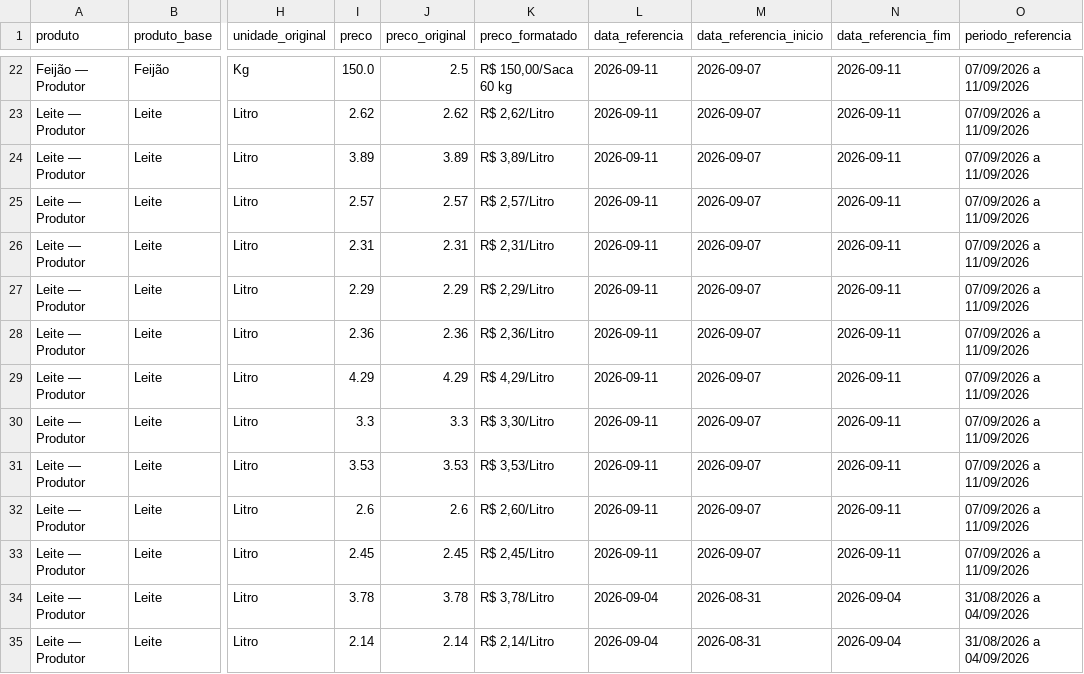
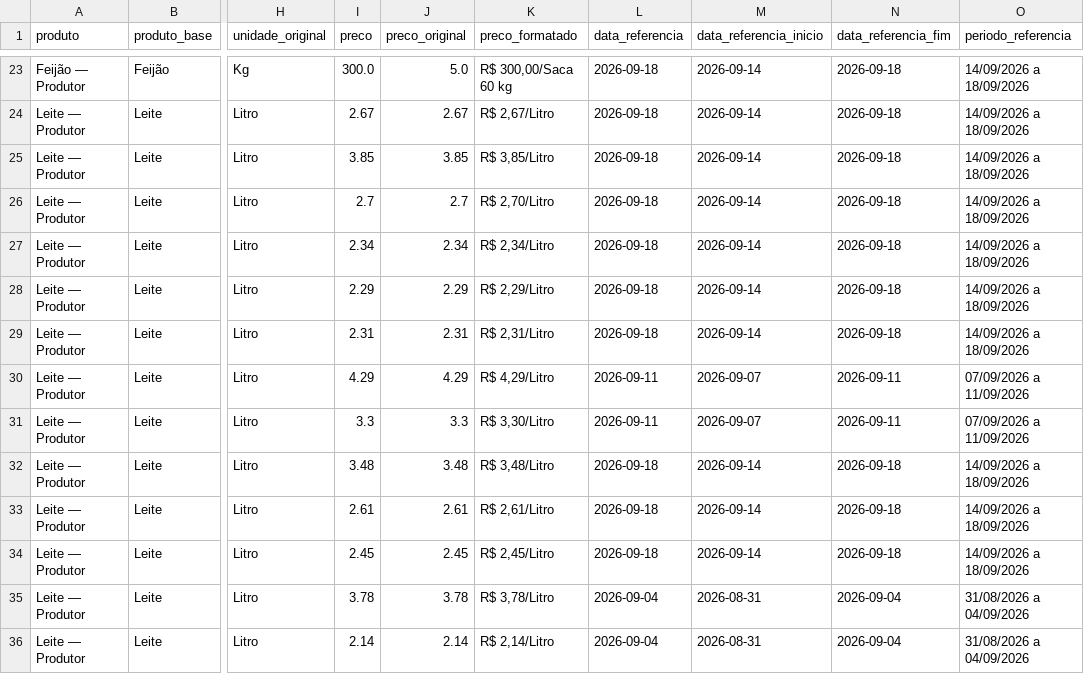
Before and after one commit to idocandido-dotcom/cotacoes, a CSV file: cotacoes/public/cotacoes_nordeste.csv, drawn as a sheet; only a part is shown, gaps mark what is left out; addresses are those after the commit; the diff covers the shown part only; the diff names each change by its address in the sheet, - before the commit and + after, or states it on an @@ line.

```diff
--- a/cotacoes/public/cotacoes_nordeste.csv
+++ b/cotacoes/public/cotacoes_nordeste.csv
-I23 (preco): 150.0
+I23 (preco): 300.0
-J23 (preco_original): 2.5
+J23 (preco_original): 5.0
-K23 (preco_formatado): R$ 150,00/Saca 60 kg
+K23 (preco_formatado): R$ 300,00/Saca 60 kg
-L23:L29 (data_referencia): 2026-09-11
+L23:L29 (data_referencia): 2026-09-18
-M23:M29 (data_referencia_inicio): 2026-09-07
+M23:M29 (data_referencia_inicio): 2026-09-14
-N23:N29 (data_referencia_fim): 2026-09-11
+N23:N29 (data_referencia_fim): 2026-09-18
-O23:O29 (periodo_referencia): 07/09/2026 a 11/09/2026
+O23:O29 (periodo_referencia): 14/09/2026 a 18/09/2026
-I24 (preco): 2.62
+I24 (preco): 2.67
-J24 (preco_original): 2.62
+J24 (preco_original): 2.67
-K24 (preco_formatado): R$ 2,62/Litro
+K24 (preco_formatado): R$ 2,67/Litro
-I25 (preco): 3.89
+I25 (preco): 3.85
-J25 (preco_original): 3.89
+J25 (preco_original): 3.85
-K25 (preco_formatado): R$ 3,89/Litro
+K25 (preco_formatado): R$ 3,85/Litro
-I26 (preco): 2.57
+I26 (preco): 2.7
-J26 (preco_original): 2.57
+J26 (preco_original): 2.7
-K26 (preco_formatado): R$ 2,57/Litro
+K26 (preco_formatado): R$ 2,70/Litro
-I27 (preco): 2.31
+I27 (preco): 2.34
-J27 (preco_original): 2.31
+J27 (preco_original): 2.34
-K27 (preco_formatado): R$ 2,31/Litro
+K27 (preco_formatado): R$ 2,34/Litro
-I29 (preco): 2.36
+I29 (preco): 2.31
-J29 (preco_original): 2.36
+J29 (preco_original): 2.31
-K29 (preco_formatado): R$ 2,36/Litro
+K29 (preco_formatado): R$ 2,31/Litro
-I32 (preco): 3.53
+I32 (preco): 3.48
-J32 (preco_original): 3.53
+J32 (preco_original): 3.48
-K32 (preco_formatado): R$ 3,53/Litro
+K32 (preco_formatado): R$ 3,48/Litro
-L32:L34 (data_referencia): 2026-09-11
+L32:L34 (data_referencia): 2026-09-18
-M32:M34 (data_referencia_inicio): 2026-09-07
+M32:M34 (data_referencia_inicio): 2026-09-14
-N32:N34 (data_referencia_fim): 2026-09-11
+N32:N34 (data_referencia_fim): 2026-09-18
-O32:O34 (periodo_referencia): 07/09/2026 a 11/09/2026
+O32:O34 (periodo_referencia): 14/09/2026 a 18/09/2026
-I33 (preco): 2.6
+I33 (preco): 2.61
-J33 (preco_original): 2.6
+J33 (preco_original): 2.61
-K33 (preco_formatado): R$ 2,60/Litro
+K33 (preco_formatado): R$ 2,61/Litro
```
Also changed, not shown: 1 added row and 92 edited cells elsewhere in this file, 7 other files.
